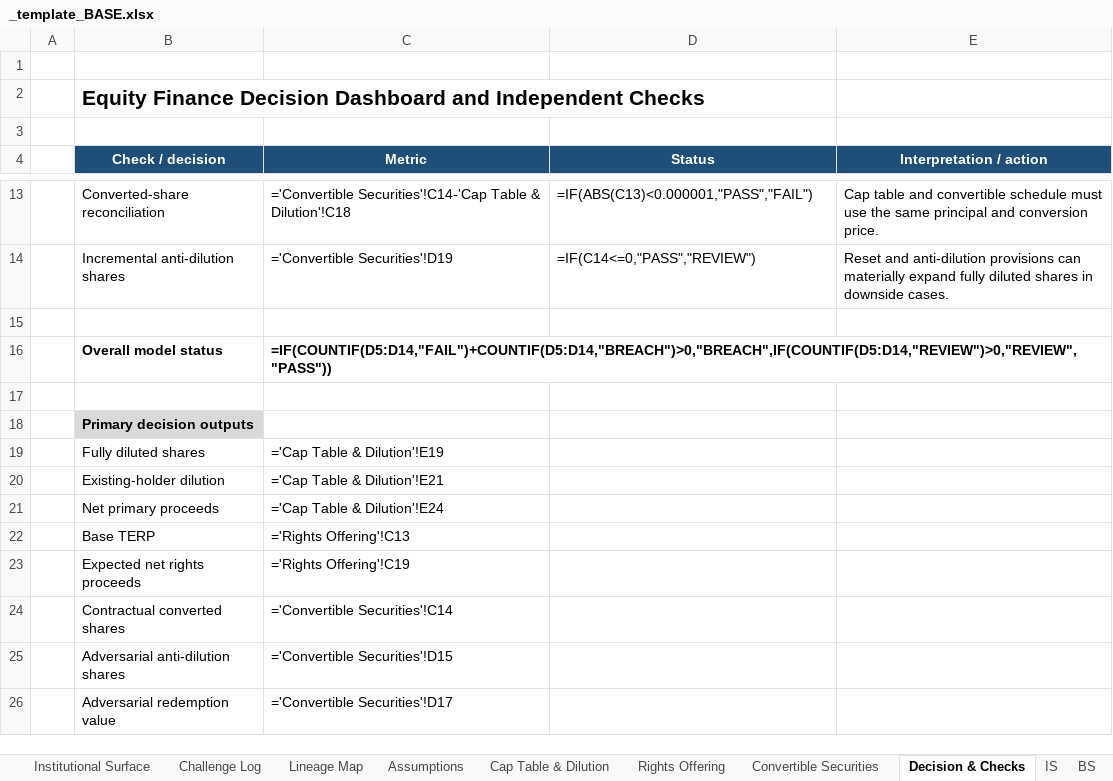
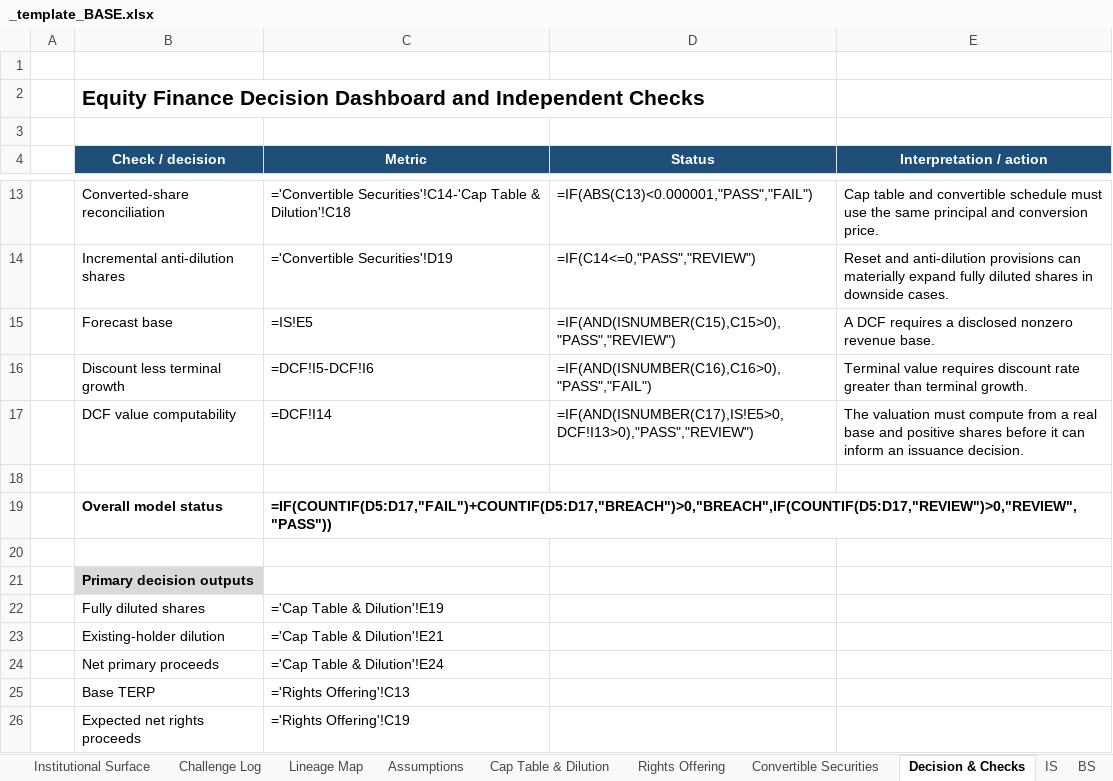
Before and after one commit to SMC17/finance-segway, an Excel workbook: 12_Equity_Finance/_template_BASE.xlsx, sheet Decision & Checks, drawn as a sheet; only a part is shown, gaps mark what is left out; the shorter side is filled out with more unchanged rows; values as stored, in another font and other column widths than the file's, no borders; formulas without a stored value are shown as written; addresses are those after the commit; the diff names each change by its address in the sheet, - before the commit and + after, or states it on an @@ line.

```diff
--- a/12_Equity_Finance/_template_BASE.xlsx (sheet Decision & Checks)
+++ b/12_Equity_Finance/_template_BASE.xlsx (sheet Decision & Checks)
+row 15:  | Forecast base | =IS!E5 | =IF(AND(ISNUMBER(C15),C15>0),"PASS","REVIEW") | A DCF requires a disclosed nonzero revenue base.
+row 16:  | Discount less terminal growth | =DCF!I5-DCF!I6 | =IF(AND(ISNUMBER(C16),C16>0),"PASS","FAIL") | Terminal value requires discount rate greater than terminal growth.
+row 17:  | DCF value computability | =DCF!I14 | =IF(AND(ISNUMBER(C17),IS!E5>0,DCF!I13>0),"PASS","REVIEW") | The valuation must compute from a real base and positive shares before it can inform an issuance decision.
-C19 (Metric): =IF(COUNTIF(D5:D14,"FAIL")+COUNTIF(D5:D14,"BREACH")>0,"BREACH",IF(COUNTIF(D5:D14,"REVIEW")>0,"REVIEW","PASS"))
+C19 (Metric): =IF(COUNTIF(D5:D17,"FAIL")+COUNTIF(D5:D17,"BREACH")>0,"BREACH",IF(COUNTIF(D5:D17,"REVIEW")>0,"REVIEW","PASS"))
```
Also changed, not shown: sheet IS, sheet DCF, 01_Investment_Banking/_template_BASE.xlsx, 02_Corporate_Finance/_template_BASE.xlsx, 27 other files.
